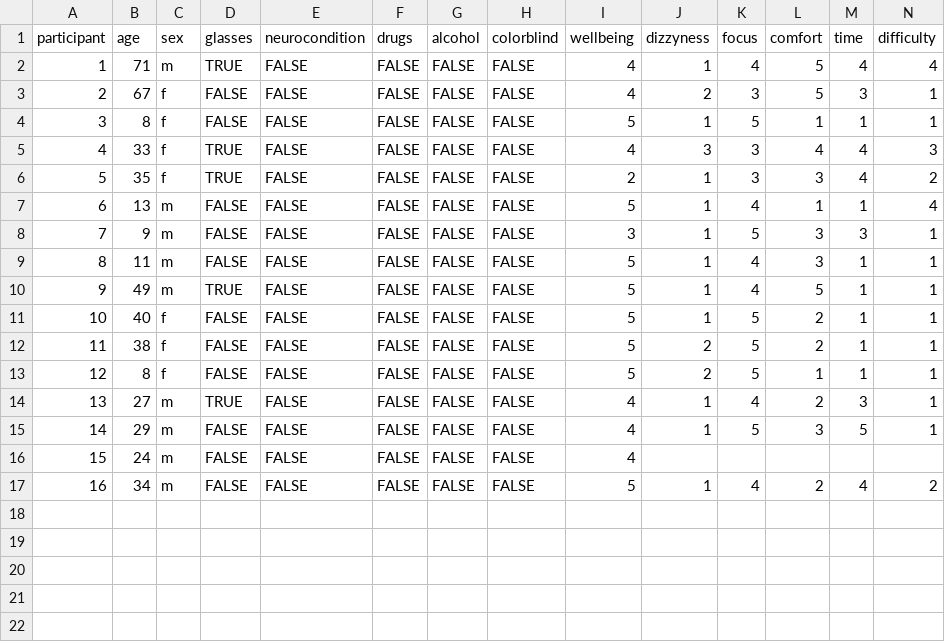
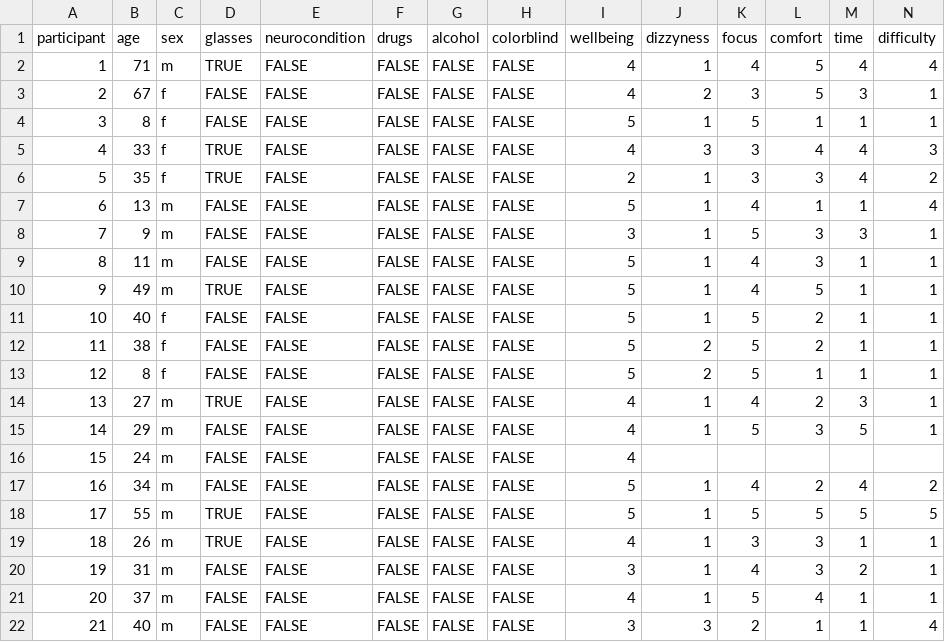
Before and after one commit to codebaard/MastersThesis, a CSV file: SurveyResults/UserSurvey.csv, drawn as a sheet; only a part is shown; rows hold the shown columns only; the diff names each change by its address in the sheet, - before the commit and + after, or states it on an @@ line.

Commit message:
amended survey results

```diff
--- a/SurveyResults/UserSurvey.csv
+++ b/SurveyResults/UserSurvey.csv
+row 18: 17 | 55 | m | TRUE | FALSE | FALSE | FALSE | FALSE | 5 | 1 | 5 | 5 | 5 | 5
+row 19: 18 | 26 | m | TRUE | FALSE | FALSE | FALSE | FALSE | 4 | 1 | 3 | 3 | 1 | 1
+row 20: 19 | 31 | m | FALSE | FALSE | FALSE | FALSE | FALSE | 3 | 1 | 4 | 3 | 2 | 1
+row 21: 20 | 37 | m | FALSE | FALSE | FALSE | FALSE | FALSE | 4 | 1 | 5 | 4 | 1 | 1
+row 22: 21 | 40 | m | FALSE | FALSE | FALSE | FALSE | FALSE | 3 | 3 | 2 | 1 | 1 | 4
```
Also changed, not shown: 5 other files.
